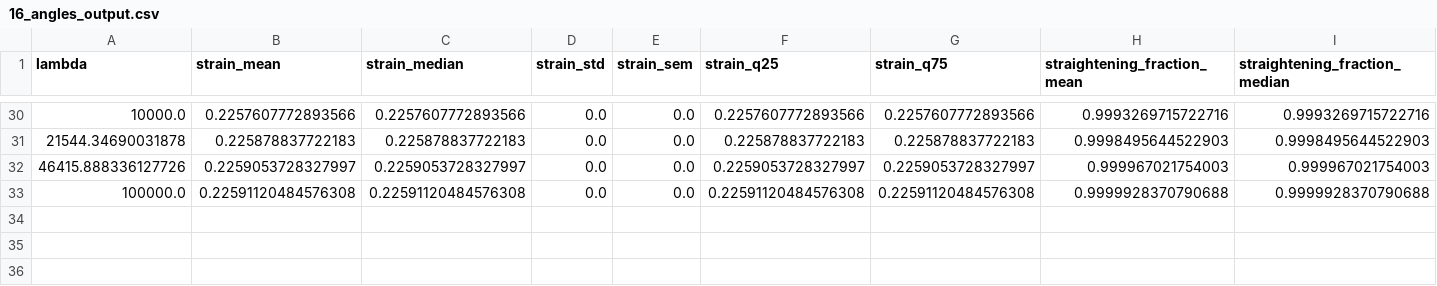
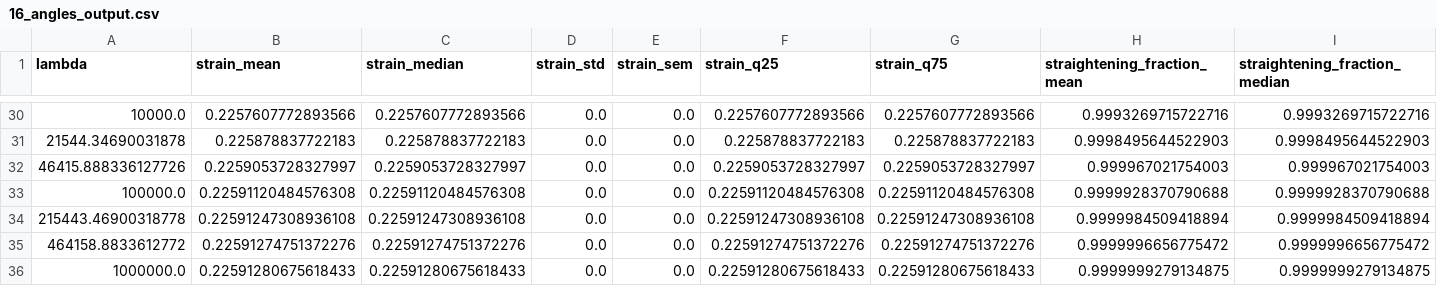
Before and after one commit to Poss9368/Fractal_network, a CSV file: src/nlevel/results_fire/16_angles_output.csv, drawn as a sheet; only a part is shown, gaps mark what is left out; rows hold the shown columns only; the diff names each change by its address in the sheet, - before the commit and + after, or states it on an @@ line.

```diff
--- a/src/nlevel/results_fire/16_angles_output.csv
+++ b/src/nlevel/results_fire/16_angles_output.csv
+row 34: 215443.46900318778 | 0.22591247308936108 | 0.22591247308936108 | 0.0 | 0.0 | 0.22591247308936108 | 0.22591247308936108 | 0.9999984509418894 | 0.9999984509418894
+row 35: 464158.8833612772 | 0.22591274751372276 | 0.22591274751372276 | 0.0 | 0.0 | 0.22591274751372276 | 0.22591274751372276 | 0.9999996656775472 | 0.9999996656775472
+row 36: 1000000.0 | 0.22591280675618433 | 0.22591280675618433 | 0.0 | 0.0 | 0.22591280675618433 | 0.22591280675618433 | 0.9999999279134875 | 0.9999999279134875
```
Also changed, not shown: src/nlevel/results_fire/1024_angles_output.csv, src/nlevel/results_fire/16384_angles_output.csv, 13 other files.
